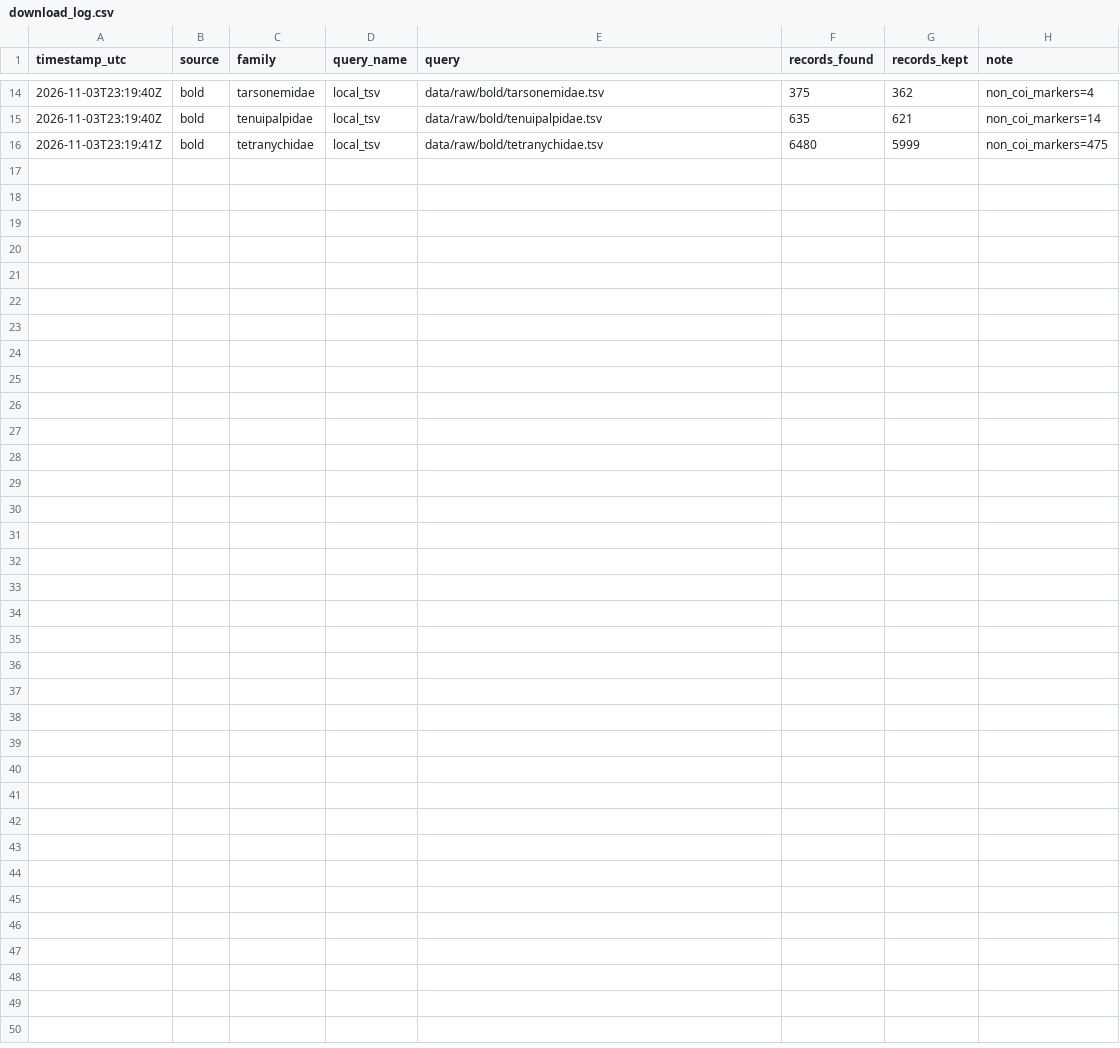
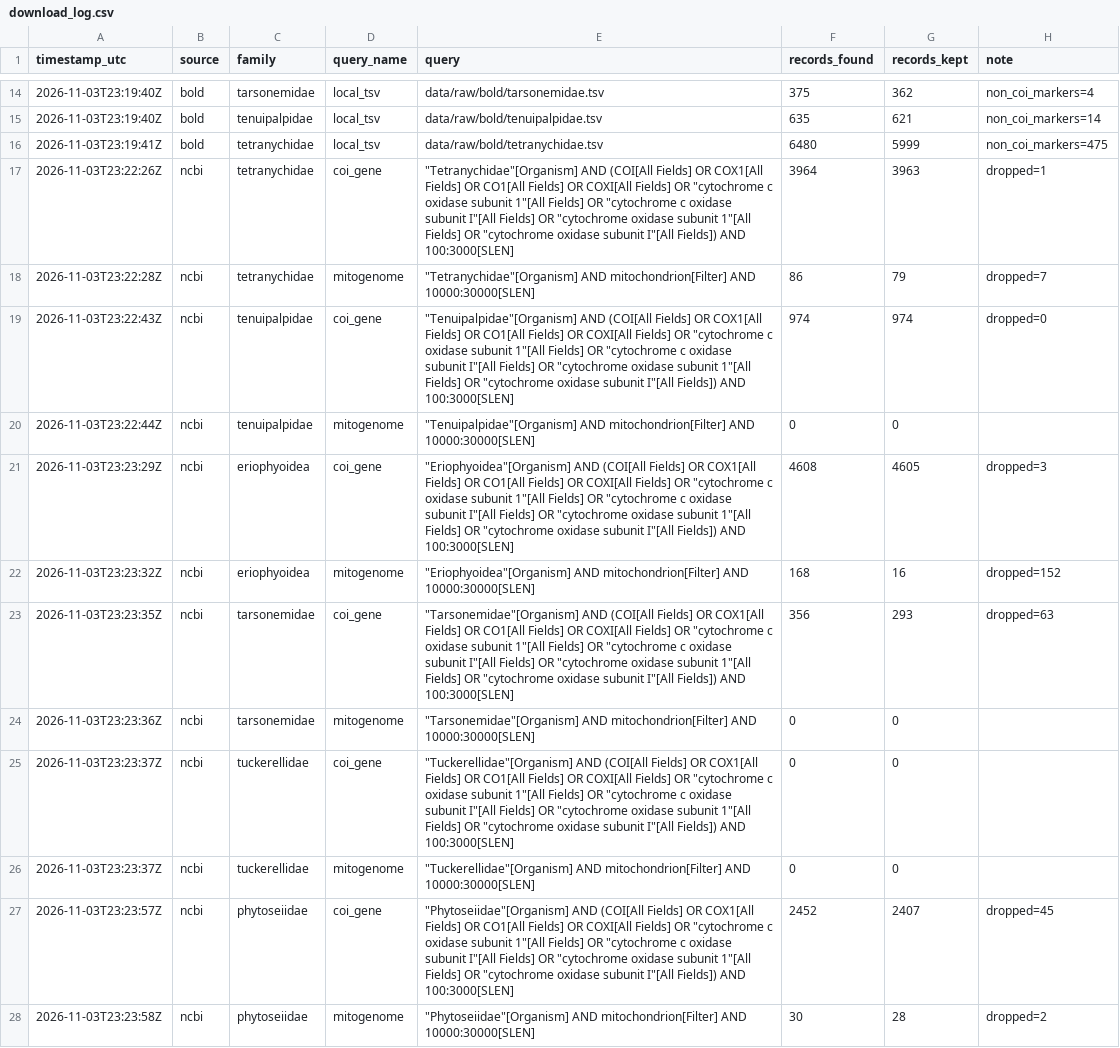
Before and after one commit to vkcvaibhav-eng/india-agri-mite-coi, a CSV file: logs/download_log.csv, drawn as a sheet; only a part is shown, gaps mark what is left out.

```diff
--- a/logs/download_log.csv
+++ b/logs/download_log.csv
@@ -16 +16,13 @@ timestamp_utc,source,family,query_name,query,records_found,records_kept,note
 2026-11-03T23:19:41Z,bold,tetranychidae,local_tsv,data/raw/bold/tetranychidae.tsv,6480,5999,non_coi_markers=475
+2026-11-03T23:22:26Z,ncbi,tetranychidae,coi_gene,"""Tetranychidae""[Organism] AND (COI[All Fields] OR COX1[All Fields] OR CO1[All Fields] OR COXI[All Fields] OR ""cytochrome c oxidase subunit 1""[All Fields] OR ""cytochrome c oxidase subunit I""[All Fields] OR ""cytochrome oxidase subunit 1""[All Fields] OR ""cytochrome oxidase subunit I""[All Fields]) AND 100:3000[SLEN]",3964,3963,dropped=1
+2026-11-03T23:22:28Z,ncbi,tetranychidae,mitogenome,"""Tetranychidae""[Organism] AND mitochondrion[Filter] AND 10000:30000[SLEN]",86,79,dropped=7
+2026-11-03T23:22:43Z,ncbi,tenuipalpidae,coi_gene,"""Tenuipalpidae""[Organism] AND (COI[All Fields] OR COX1[All Fields] OR CO1[All Fields] OR COXI[All Fields] OR ""cytochrome c oxidase subunit 1""[All Fields] OR ""cytochrome c oxidase subunit I""[All Fields] OR ""cytochrome oxidase subunit 1""[All Fields] OR ""cytochrome oxidase subunit I""[All Fields]) AND 100:3000[SLEN]",974,974,dropped=0
+2026-11-03T23:22:44Z,ncbi,tenuipalpidae,mitogenome,"""Tenuipalpidae""[Organism] AND mitochondrion[Filter] AND 10000:30000[SLEN]",0,0,
+2026-11-03T23:23:29Z,ncbi,eriophyoidea,coi_gene,"""Eriophyoidea""[Organism] AND (COI[All Fields] OR COX1[All Fields] OR CO1[All Fields] OR COXI[All Fields] OR ""cytochrome c oxidase subunit 1""[All Fields] OR ""cytochrome c oxidase subunit I""[All Fields] OR ""cytochrome oxidase subunit 1""[All Fields] OR ""cytochrome oxidase subunit I""[All Fields]) AND 100:3000[SLEN]",4608,4605,dropped=3
+2026-11-03T23:23:32Z,ncbi,eriophyoidea,mitogenome,"""Eriophyoidea""[Organism] AND mitochondrion[Filter] AND 10000:30000[SLEN]",168,16,dropped=152
+2026-11-03T23:23:35Z,ncbi,tarsonemidae,coi_gene,"""Tarsonemidae""[Organism] AND (COI[All Fields] OR COX1[All Fields] OR CO1[All Fields] OR COXI[All Fields] OR ""cytochrome c oxidase subunit 1""[All Fields] OR ""cytochrome c oxidase subunit I""[All Fields] OR ""cytochrome oxidase subunit 1""[All Fields] OR ""cytochrome oxidase subunit I""[All Fields]) AND 100:3000[SLEN]",356,293,dropped=63
+2026-11-03T23:23:36Z,ncbi,tarsonemidae,mitogenome,"""Tarsonemidae""[Organism] AND mitochondrion[Filter] AND 10000:30000[SLEN]",0,0,
+2026-11-03T23:23:37Z,ncbi,tuckerellidae,coi_gene,"""Tuckerellidae""[Organism] AND (COI[All Fields] OR COX1[All Fields] OR CO1[All Fields] OR COXI[All Fields] OR ""cytochrome c oxidase subunit 1""[All Fields] OR ""cytochrome c oxidase subunit I""[All Fields] OR ""cytochrome oxidase subunit 1""[All Fields] OR ""cytochrome oxidase subunit I""[All Fields]) AND 100:3000[SLEN]",0,0,
+2026-11-03T23:23:37Z,ncbi,tuckerellidae,mitogenome,"""Tuckerellidae""[Organism] AND mitochondrion[Filter] AND 10000:30000[SLEN]",0,0,
+2026-11-03T23:23:57Z,ncbi,phytoseiidae,coi_gene,"""Phytoseiidae""[Organism] AND (COI[All Fields] OR COX1[All Fields] OR CO1[All Fields] OR COXI[All Fields] OR ""cytochrome c oxidase subunit 1""[All Fields] OR ""cytochrome c oxidase subunit I""[All Fields] OR ""cytochrome oxidase subunit 1""[All Fields] OR ""cytochrome oxidase subunit I""[All Fields]) AND 100:3000[SLEN]",2452,2407,dropped=45
+2026-11-03T23:23:58Z,ncbi,phytoseiidae,mitogenome,"""Phytoseiidae""[Organism] AND mitochondrion[Filter] AND 10000:30000[SLEN]",30,28,dropped=2
```
Also changed, not shown: 10 other files.
